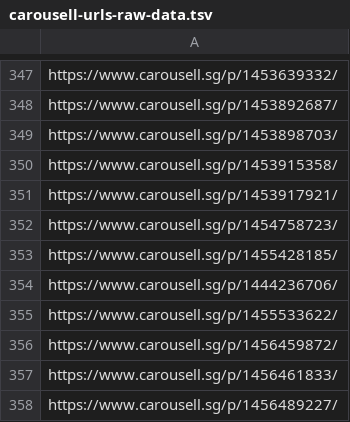
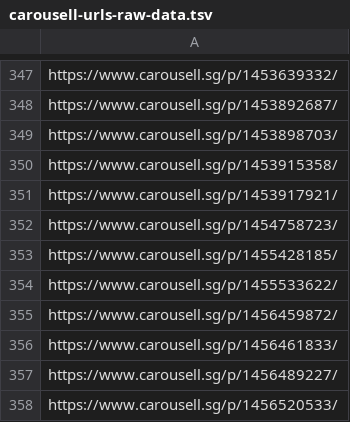
Before and after one commit to imbbloh/game-catalog, a TSV file: carousell-urls-raw-data.tsv, drawn as a sheet; only a part is shown, gaps mark what is left out; the shorter side is filled out with more unchanged rows.

```diff
--- a/carousell-urls-raw-data.tsv
+++ b/carousell-urls-raw-data.tsv
@@ -353,3 +353,2 @@ https://www.carousell.sg/p/1454758723/
 https://www.carousell.sg/p/1455428185/
-https://www.carousell.sg/p/1444236706/
 https://www.carousell.sg/p/1455533622/
```
Also changed, not shown: carousell-urls-digital-codes.tsv, carousell-urls.csv, 1 other file.
